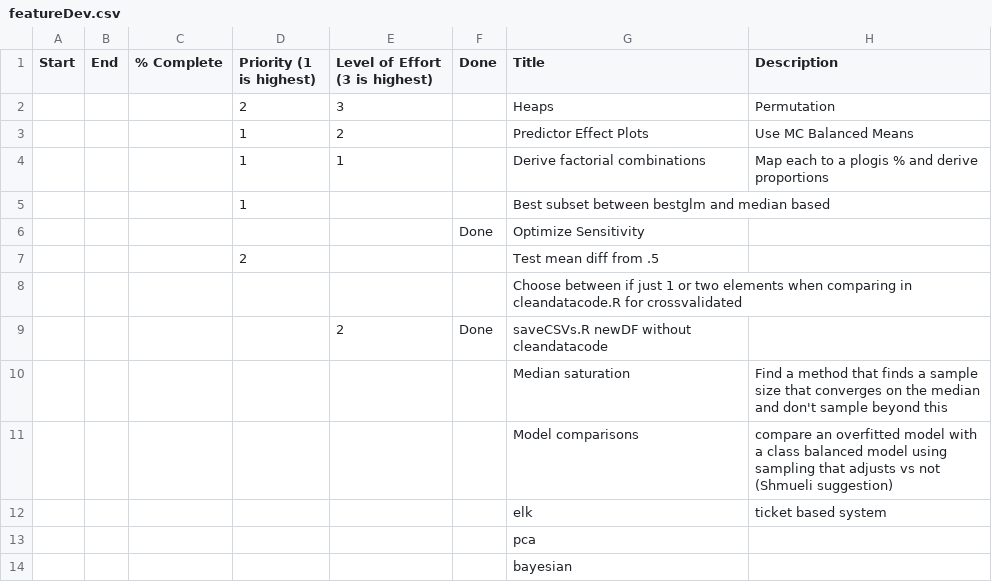
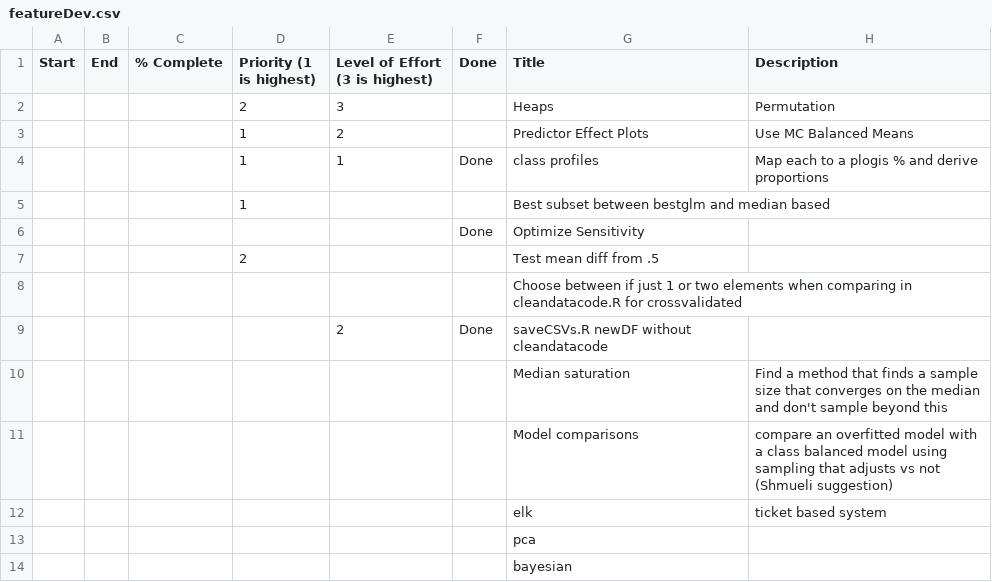
Before and after one commit to thistleknot/Capstone-577, a CSV file: featureDev.csv, drawn as a sheet.

```diff
--- a/featureDev.csv
+++ b/featureDev.csv
@@ -3,3 +3,3 @@
 ,,,1,2,,Predictor Effect Plots,Use MC Balanced Means
-,,,1,1,,Derive factorial combinations,Map each to a plogis % and derive proportions
+,,,1,1,Done,class profiles,Map each to a plogis % and derive proportions
 ,,,1,,,Best subset between bestglm and median based,
```
Also changed, not shown: 4 other files.
